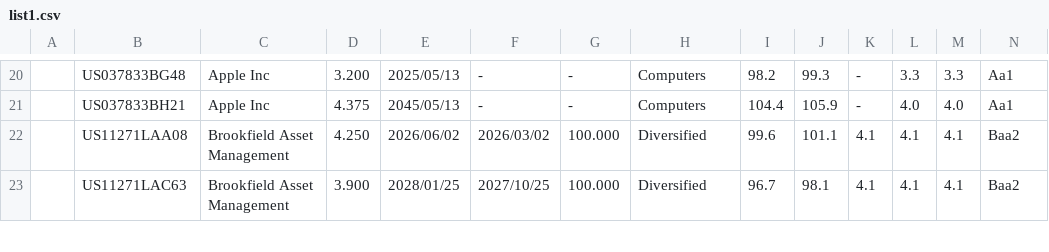
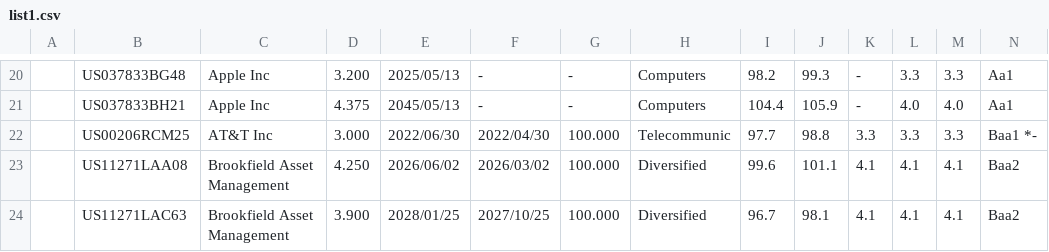
Before and after one commit to jmettraux/cevennes, a CSV file: spec/list1.csv, drawn as a sheet; only a part is shown, gaps mark what is left out; rows hold the shown columns only; the diff names each change by its address in the sheet, - before the commit and + after, or states it on an @@ line.

```diff
--- a/spec/list1.csv
+++ b/spec/list1.csv
+row 22:  | US00206RCM25 | AT&T Inc | 3.000 | 2022/06/30 | 2022/04/30 | 100.000 | Telecommunic | 97.7 | 98.8 | 3.3 | 3.3 | 3.3 | Baa1 *-
```
Also changed, not shown: 3 other files.
